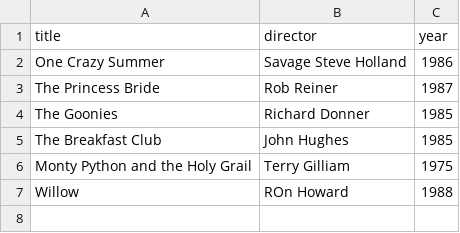
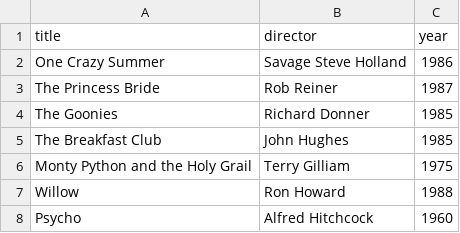
Before and after one commit to asmardium/webflyx, a CSV file: classics.csv, drawn as a sheet.

Commit message:
L: Added a classic, fixed a typo

```diff
--- a/classics.csv
+++ b/classics.csv
@@ -6,2 +6,3 @@ The Breakfast Club, John Hughes, 1985
 Monty Python and the Holy Grail, Terry Gilliam, 1975
-Willow, ROn Howard, 1988
+Willow, Ron Howard, 1988
+Psycho, Alfred Hitchcock, 1960
```
